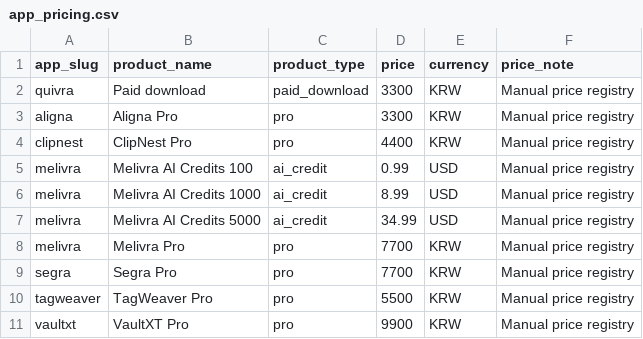
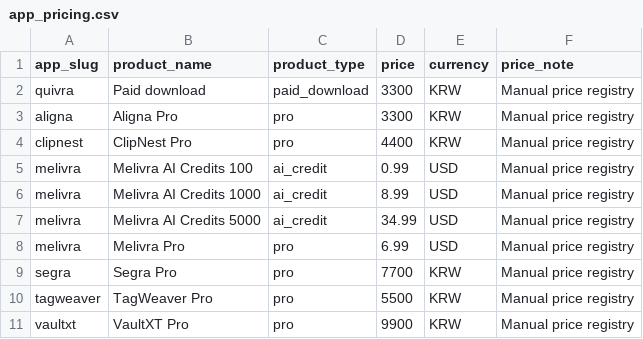
Before and after one commit to onnellab/onnel-content-engine, a CSV file: data/app_pricing.csv, drawn as a sheet.

Commit message:
pricing: set Melivra Pro base price to USD 6.99

```diff
--- a/data/app_pricing.csv
+++ b/data/app_pricing.csv
@@ -7,3 +7,3 @@ melivra,Melivra AI Credits 1000,ai_credit,8.99,USD,Manual price registry
 melivra,Melivra AI Credits 5000,ai_credit,34.99,USD,Manual price registry
-melivra,Melivra Pro,pro,7700,KRW,Manual price registry
+melivra,Melivra Pro,pro,6.99,USD,Manual price registry
 segra,Segra Pro,pro,7700,KRW,Manual price registry
```
Also changed, not shown: 1 other file.
